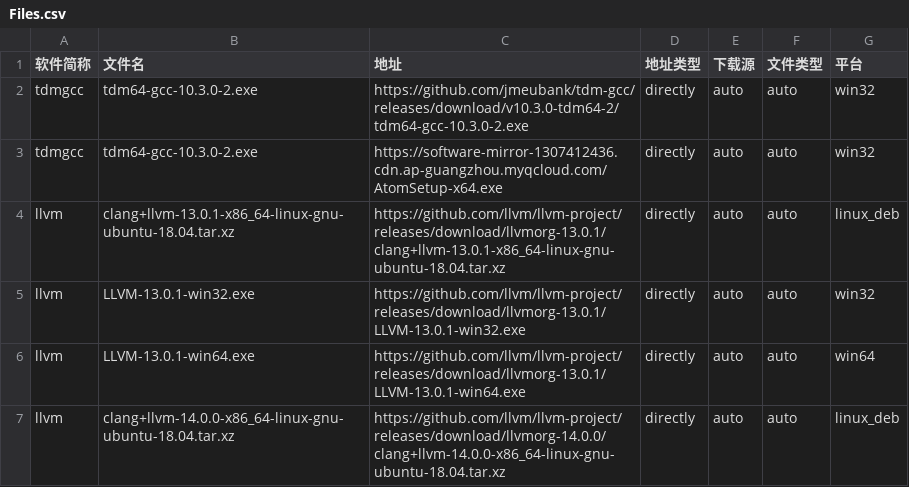
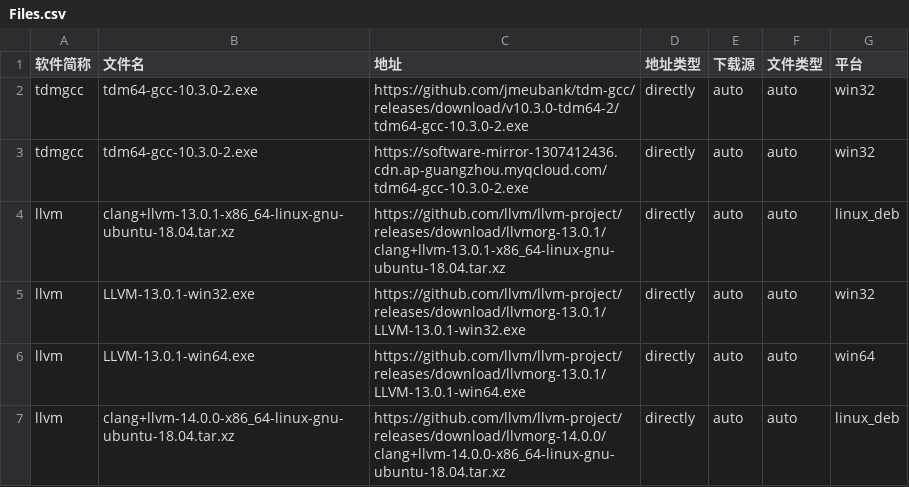
Before and after one commit to HadTeam/cdMir, a CSV file: src/data/origin/Files.csv, drawn as a sheet; only a part is shown.

Commit message:
Update Files.csv

```diff
--- a/src/data/origin/Files.csv
+++ b/src/data/origin/Files.csv
@@ -2,3 +2,3 @@
 tdmgcc,tdm64-gcc-10.3.0-2.exe,https://github.com/jmeubank/tdm-gcc/releases/download/v10.3.0-tdm64-2/tdm64-gcc-10.3.0-2.exe,directly,auto,auto,win32
-tdmgcc,tdm64-gcc-10.3.0-2.exe,https://software-mirror-1307412436.cdn.ap-guangzhou.myqcloud.com/AtomSetup-x64.exe,directly,auto,auto,win32
+tdmgcc,tdm64-gcc-10.3.0-2.exe,https://software-mirror-1307412436.cdn.ap-guangzhou.myqcloud.com/tdm64-gcc-10.3.0-2.exe,directly,auto,auto,win32
 llvm,clang+llvm-13.0.1-x86_64-linux-gnu-ubuntu-18.04.tar.xz,https://github.com/llvm/llvm-project/releases/download/llvmorg-13.0.1/clang+llvm-13.0.1-x86_64-linux-gnu-ubuntu-18.04.tar.xz,directly,auto,auto,linux_deb
```
